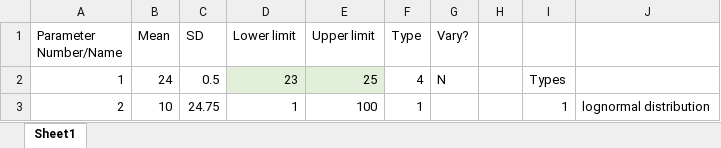
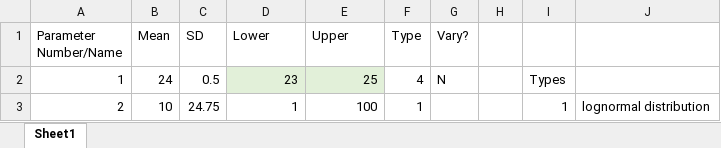
Before and after one commit to megmuni/ABM-Random-Forest, an Excel workbook: parameters.xlsx, sheet Sheet1, drawn as a sheet; only a part is shown; values as stored, in another font and other column widths than the file's, no borders; the diff names each change by its address in the sheet, - before the commit and + after, or states it on an @@ line.

Commit message:
Edit header row in parameters; create sample_generate.py

```diff
--- a/parameters.xlsx (sheet Sheet1)
+++ b/parameters.xlsx (sheet Sheet1)
-D1: Lower limit
+D1: Lower
-E1: Upper limit
+E1: Upper
```
Also changed, not shown: 1 other file.
